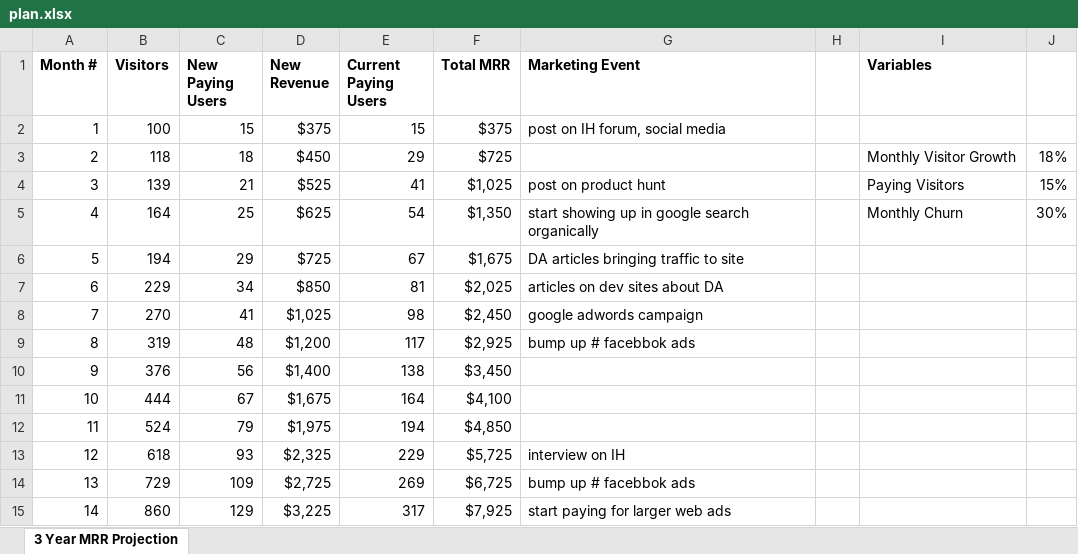
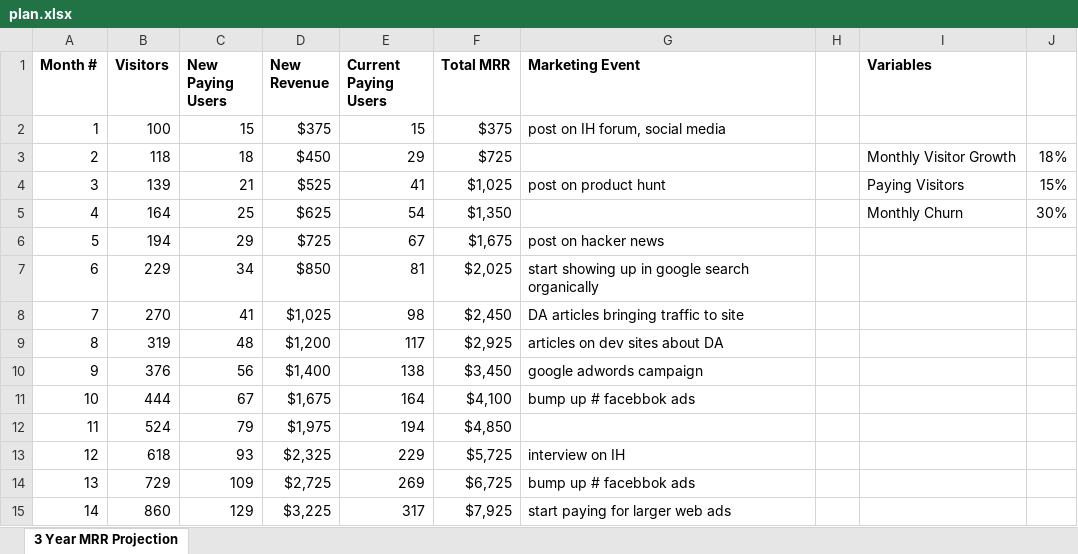
Before and after one commit to JayBit33/devally, an Excel workbook: business/plan.xlsx, sheet 3 Year MRR Projection, drawn as a sheet; only a part is shown; values as stored, in another font and other column widths than the file's, no borders; the diff names each change by its address in the sheet, - before the commit and + after, or states it on an @@ line.

```diff
--- a/business/plan.xlsx (sheet 3 Year MRR Projection)
+++ b/business/plan.xlsx (sheet 3 Year MRR Projection)
-G5 (Marketing Event): start showing up in google search organically
+G5 (Marketing Event): (empty)
-G6 (Marketing Event): DA articles bringing traffic to site
+G6 (Marketing Event): post on hacker news
-G7 (Marketing Event): articles on dev sites about DA
+G7 (Marketing Event): start showing up in google search organically
-G8 (Marketing Event): google adwords campaign
+G8 (Marketing Event): DA articles bringing traffic to site
-G9 (Marketing Event): bump up # facebbok ads
+G9 (Marketing Event): articles on dev sites about DA
-G10 (Marketing Event): (empty)
+G10 (Marketing Event): google adwords campaign
-G11 (Marketing Event): (empty)
+G11 (Marketing Event): bump up # facebbok ads
```
Also changed, not shown: 10 other files.
